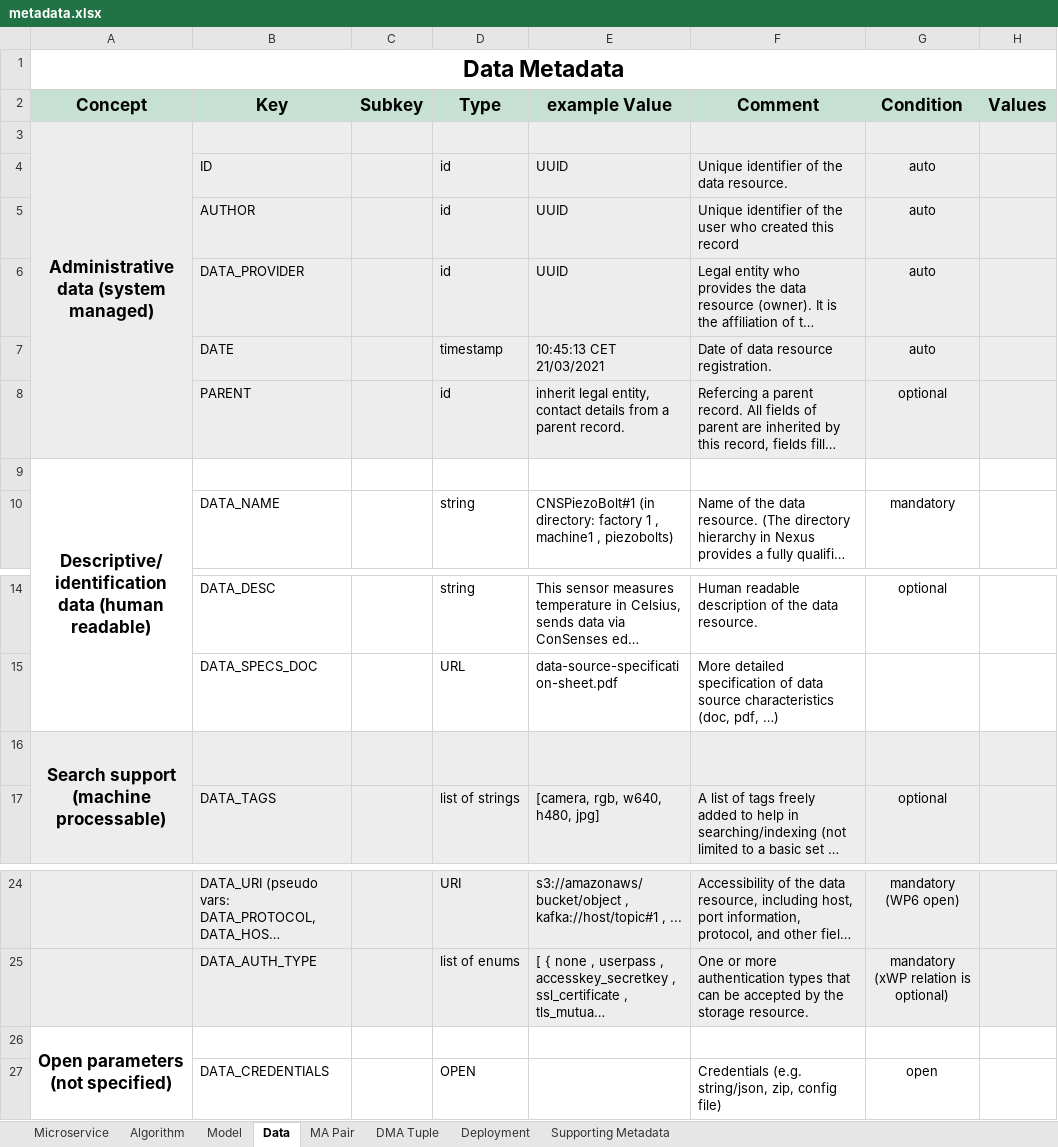
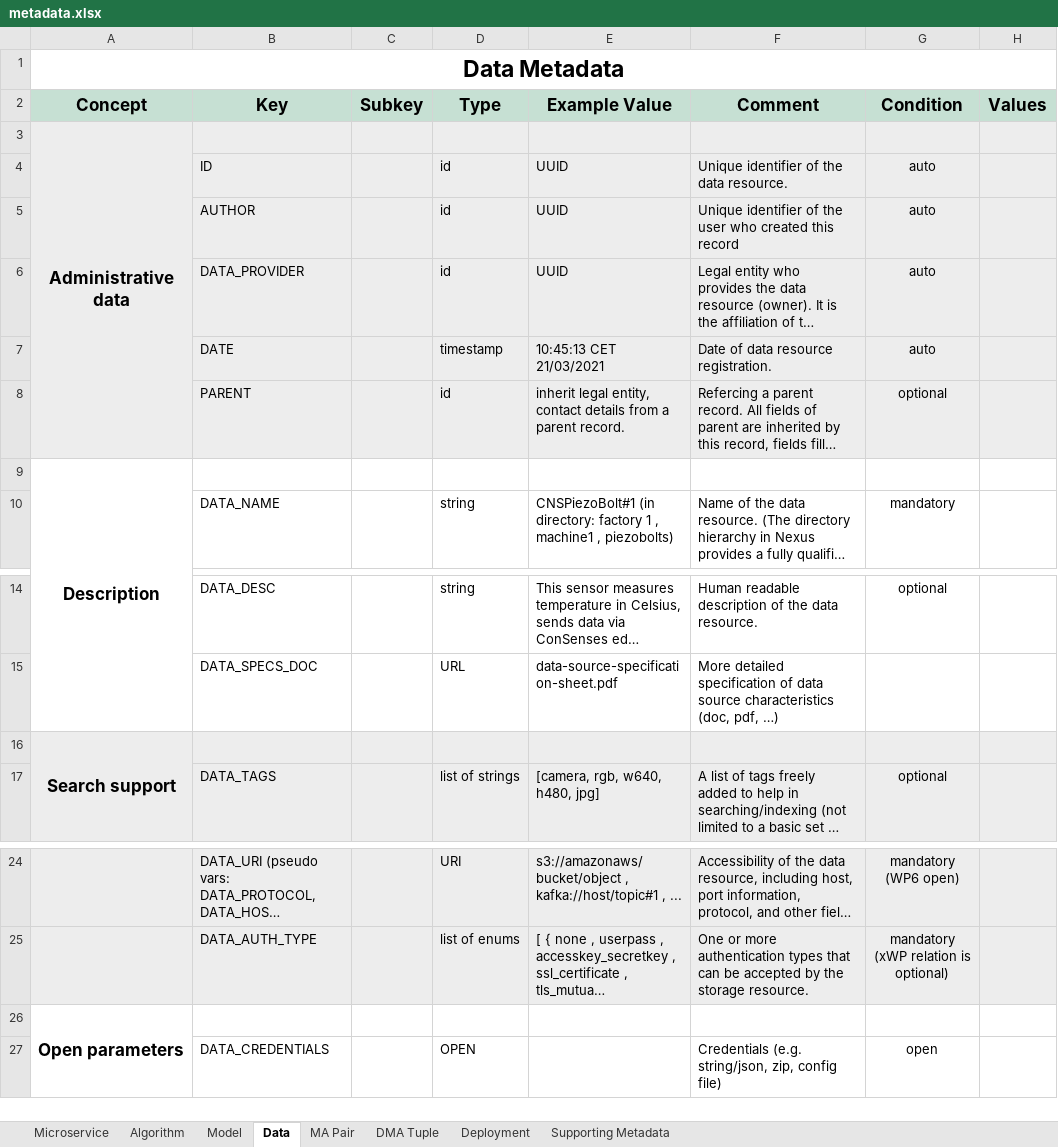
Before and after one commit to DIGITbrain/digitbrain.github.io, an Excel workbook: metadata.xlsx, sheet Data, drawn as a sheet; only a part is shown, gaps mark what is left out; long unchanged cells end in …; values as stored, in another font and other column widths than the file's, no borders; charts and pictures not drawn; the diff names each change by its address in the sheet, - before the commit and + after, or states it on an @@ line.

```diff
--- a/metadata.xlsx (sheet Data)
+++ b/metadata.xlsx (sheet Data)
-E2: example Value
+E2: Example Value
-A3 (Concept): Administrative data (system managed)
+A3 (Concept): Administrative data
-A9 (Concept): Descriptive/identification data (human readable)
+A9 (Concept): Description
-A16 (Concept): Search support (machine processable)
+A16 (Concept): Search support
-A26 (Concept): Open parameters (not specified)
+A26 (Concept): Open parameters
```
Also changed, not shown: sheet Model, sheet MA Pair, sheet Deployment, sheet DMA Tuple, sheet Supporting Metadata, sheet Microservice.
